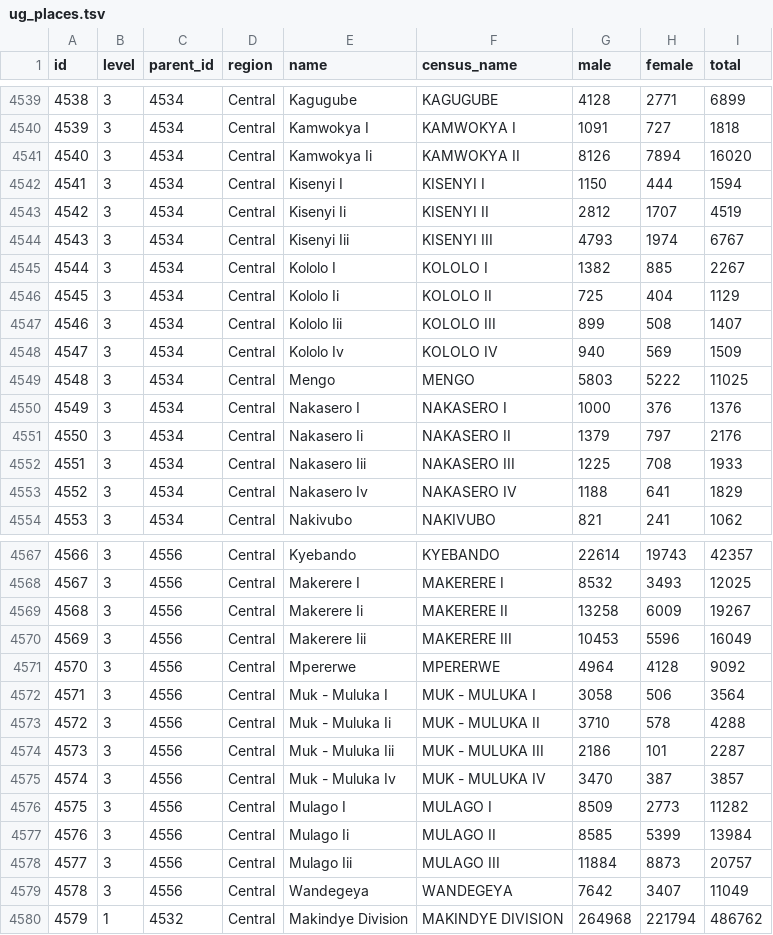
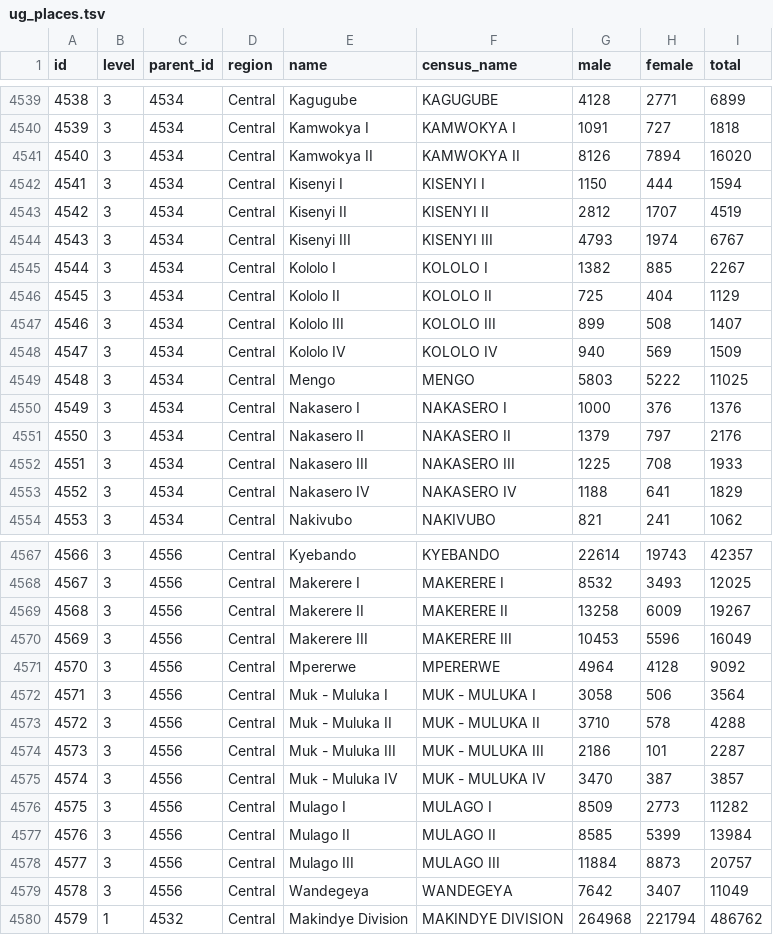
Before and after one commit to yokasgero/Rentpply, a TSV file: supabase/seeds/ug_places.tsv, drawn as a sheet; only a part is shown, gaps mark what is left out; the diff covers the shown part only.

Commit message:
Keep Roman numerals in capitals in census place names (Makerere II)

```diff
--- a/supabase/seeds/ug_places.tsv
+++ b/supabase/seeds/ug_places.tsv
@@ -4540,15 +4540,15 @@ id	level	parent_id	region	name	census_name	male	female	total
 4539	3	4534	Central	Kamwokya I	KAMWOKYA I	1091	727	1818
-4540	3	4534	Central	Kamwokya Ii	KAMWOKYA II	8126	7894	16020
+4540	3	4534	Central	Kamwokya II	KAMWOKYA II	8126	7894	16020
 4541	3	4534	Central	Kisenyi I	KISENYI I	1150	444	1594
-4542	3	4534	Central	Kisenyi Ii	KISENYI II	2812	1707	4519
-4543	3	4534	Central	Kisenyi Iii	KISENYI III	4793	1974	6767
+4542	3	4534	Central	Kisenyi II	KISENYI II	2812	1707	4519
+4543	3	4534	Central	Kisenyi III	KISENYI III	4793	1974	6767
 4544	3	4534	Central	Kololo I	KOLOLO I	1382	885	2267
-4545	3	4534	Central	Kololo Ii	KOLOLO II	725	404	1129
-4546	3	4534	Central	Kololo Iii	KOLOLO III	899	508	1407
-4547	3	4534	Central	Kololo Iv	KOLOLO IV	940	569	1509
+4545	3	4534	Central	Kololo II	KOLOLO II	725	404	1129
+4546	3	4534	Central	Kololo III	KOLOLO III	899	508	1407
+4547	3	4534	Central	Kololo IV	KOLOLO IV	940	569	1509
 4548	3	4534	Central	Mengo	MENGO	5803	5222	11025
 4549	3	4534	Central	Nakasero I	NAKASERO I	1000	376	1376
-4550	3	4534	Central	Nakasero Ii	NAKASERO II	1379	797	2176
-4551	3	4534	Central	Nakasero Iii	NAKASERO III	1225	708	1933
-4552	3	4534	Central	Nakasero Iv	NAKASERO IV	1188	641	1829
+4550	3	4534	Central	Nakasero II	NAKASERO II	1379	797	2176
+4551	3	4534	Central	Nakasero III	NAKASERO III	1225	708	1933
+4552	3	4534	Central	Nakasero IV	NAKASERO IV	1188	641	1829
 4553	3	4534	Central	Nakivubo	NAKIVUBO	821	241	1062
@@ -4568,12 +4568,12 @@ id	level	parent_id	region	name	census_name	male	female	total
 4567	3	4556	Central	Makerere I	MAKERERE I	8532	3493	12025
-4568	3	4556	Central	Makerere Ii	MAKERERE II	13258	6009	19267
-4569	3	4556	Central	Makerere Iii	MAKERERE III	10453	5596	16049
+4568	3	4556	Central	Makerere II	MAKERERE II	13258	6009	19267
+4569	3	4556	Central	Makerere III	MAKERERE III	10453	5596	16049
 4570	3	4556	Central	Mpererwe	MPERERWE	4964	4128	9092
 4571	3	4556	Central	Muk - Muluka I	MUK - MULUKA I	3058	506	3564
-4572	3	4556	Central	Muk - Muluka Ii	MUK - MULUKA II	3710	578	4288
-4573	3	4556	Central	Muk - Muluka Iii	MUK - MULUKA III	2186	101	2287
-4574	3	4556	Central	Muk - Muluka Iv	MUK - MULUKA IV	3470	387	3857
+4572	3	4556	Central	Muk - Muluka II	MUK - MULUKA II	3710	578	4288
+4573	3	4556	Central	Muk - Muluka III	MUK - MULUKA III	2186	101	2287
+4574	3	4556	Central	Muk - Muluka IV	MUK - MULUKA IV	3470	387	3857
 4575	3	4556	Central	Mulago I	MULAGO I	8509	2773	11282
-4576	3	4556	Central	Mulago Ii	MULAGO II	8585	5399	13984
-4577	3	4556	Central	Mulago Iii	MULAGO III	11884	8873	20757
+4576	3	4556	Central	Mulago II	MULAGO II	8585	5399	13984
+4577	3	4556	Central	Mulago III	MULAGO III	11884	8873	20757
 4578	3	4556	Central	Wandegeya	WANDEGEYA	7642	3407	11049
```
Also changed, not shown: 58 edited cells elsewhere in this file.
